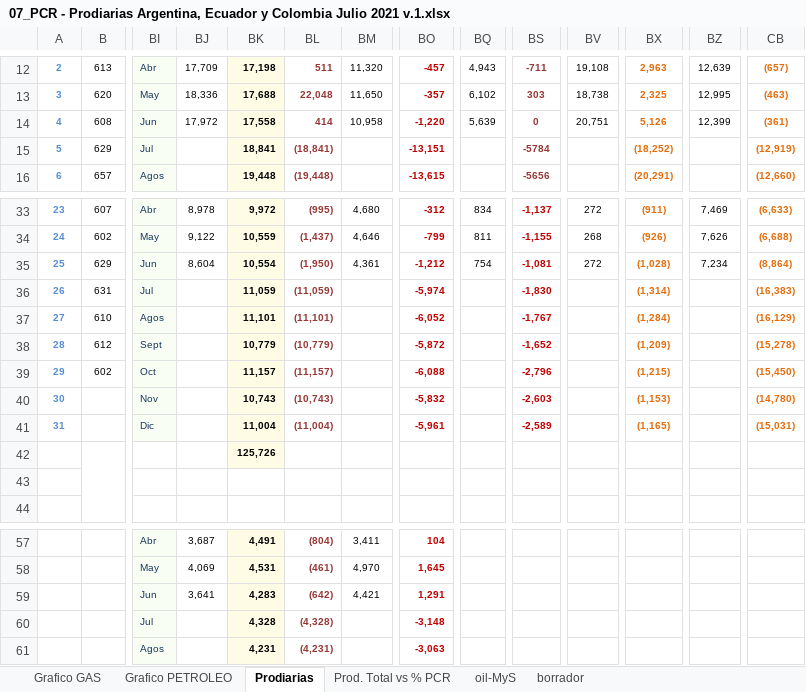
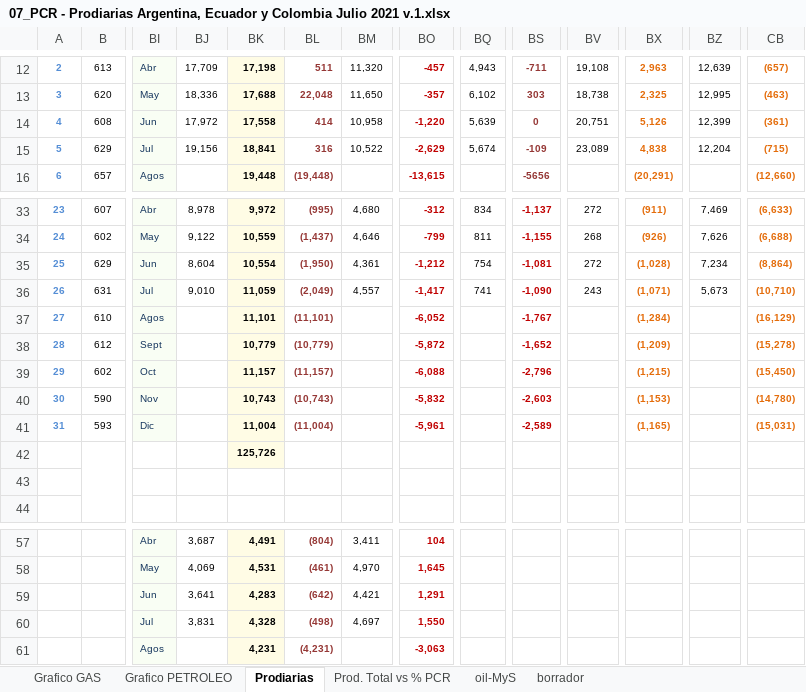
Before and after one commit to jlrp132/production_monitor, an Excel workbook: data/07_PCR - Prodiarias Argentina, Ecuador y Colombia Julio 2021 v.1.xlsx, sheet Prodiarias, drawn as a sheet; only a part is shown, gaps mark what is left out; values as stored, in another font and other column widths than the file's, no borders; charts and pictures not drawn; removed rows and columns are numbered as before the commit, all else as after; rows hold the shown columns only; the diff names each change by its address in the sheet, - before the commit and + after, or states it on an @@ line.

Commit message:
Update 07_PCR - Prodiarias Argentina, Ecuador y Colombia Julio 2021 v.1.xlsx

```diff
--- a/data/07_PCR - Prodiarias Argentina, Ecuador y Colombia Julio 2021 v.1.xlsx (sheet Prodiarias)
+++ b/data/07_PCR - Prodiarias Argentina, Ecuador y Colombia Julio 2021 v.1.xlsx (sheet Prodiarias)
-BJ15: (empty)
+BJ15: 19,156
-BL15: (18,841)
+BL15: 316
-BM15: (empty)
+BM15: 10,522
-BO15: -13,151
+BO15: -2,629
-BQ15: (empty)
+BQ15: 5,674
-BS15: -5784
+BS15: -109
-BV15: (empty)
+BV15: 23,089
-BX15: (18,252)
+BX15: 4,838
-BZ15: (empty)
+BZ15: 12,204
-CB15: (12,919)
+CB15: (715)
-BJ36: (empty)
+BJ36: 9,010
-BL36: (11,059)
+BL36: (2,049)
-BM36: (empty)
+BM36: 4,557
-BO36: -5,974
+BO36: -1,417
-BQ36: (empty)
+BQ36: 741
-BS36: -1,830
+BS36: -1,090
-BV36: (empty)
+BV36: 243
-BX36: (1,314)
+BX36: (1,071)
-BZ36: (empty)
+BZ36: 5,673
-CB36: (16,383)
+CB36: (10,710)
-row 40: 30 |  | Nov |  | 10,743 | (10,743) |  | -5,832 |  | -2,603 |  | (1,153) |  | (14,780)
-row 41: 31 |  | Dic |  | 11,004 | (11,004) |  | -5,961 |  | -2,589 |  | (1,165) |  | (15,031)
+row 40: 30 | 590 | Nov |  | 10,743 | (10,743) |  | -5,832 |  | -2,603 |  | (1,153) |  | (14,780)
+row 41: 31 | 593 | Dic |  | 11,004 | (11,004) |  | -5,961 |  | -2,589 |  | (1,165) |  | (15,031)
-row 60:  |  | Jul |  | 4,328 | (4,328) |  | -3,148
+row 60:  |  | Jul | 3,831 | 4,328 | (498) | 4,697 | 1,550
```
Also changed, not shown: sheet Prod. Total vs % PCR, sheet borrador, charts or pictures.
